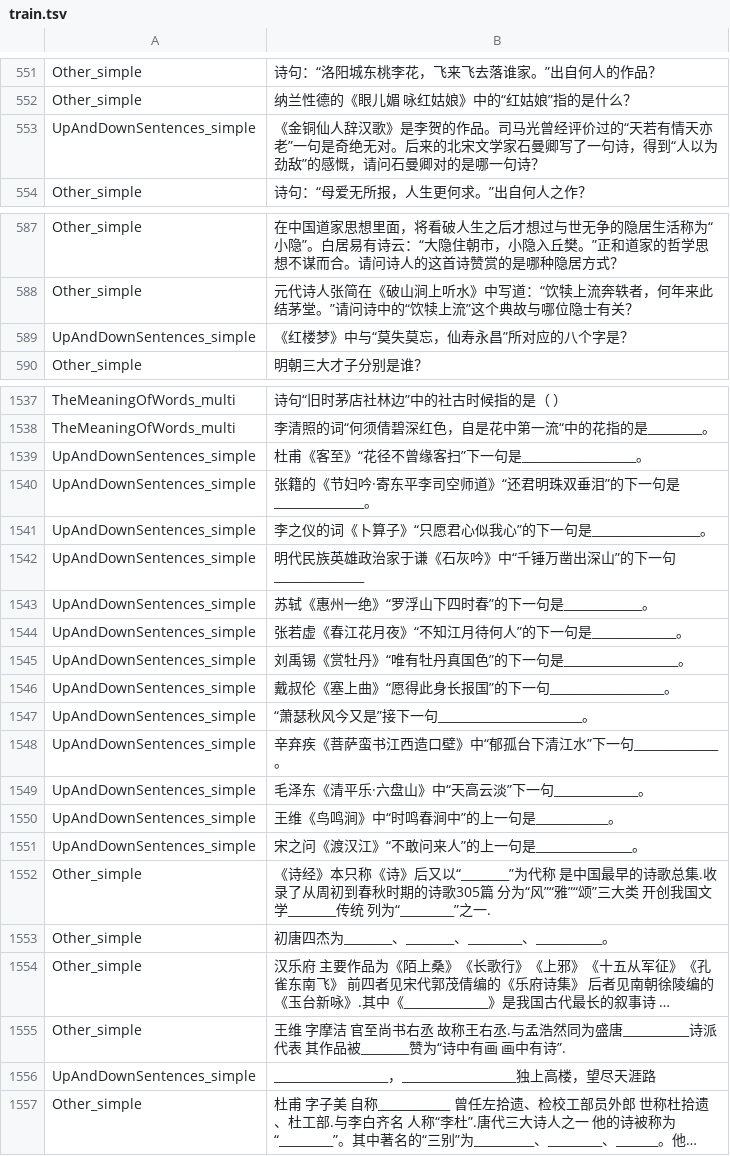
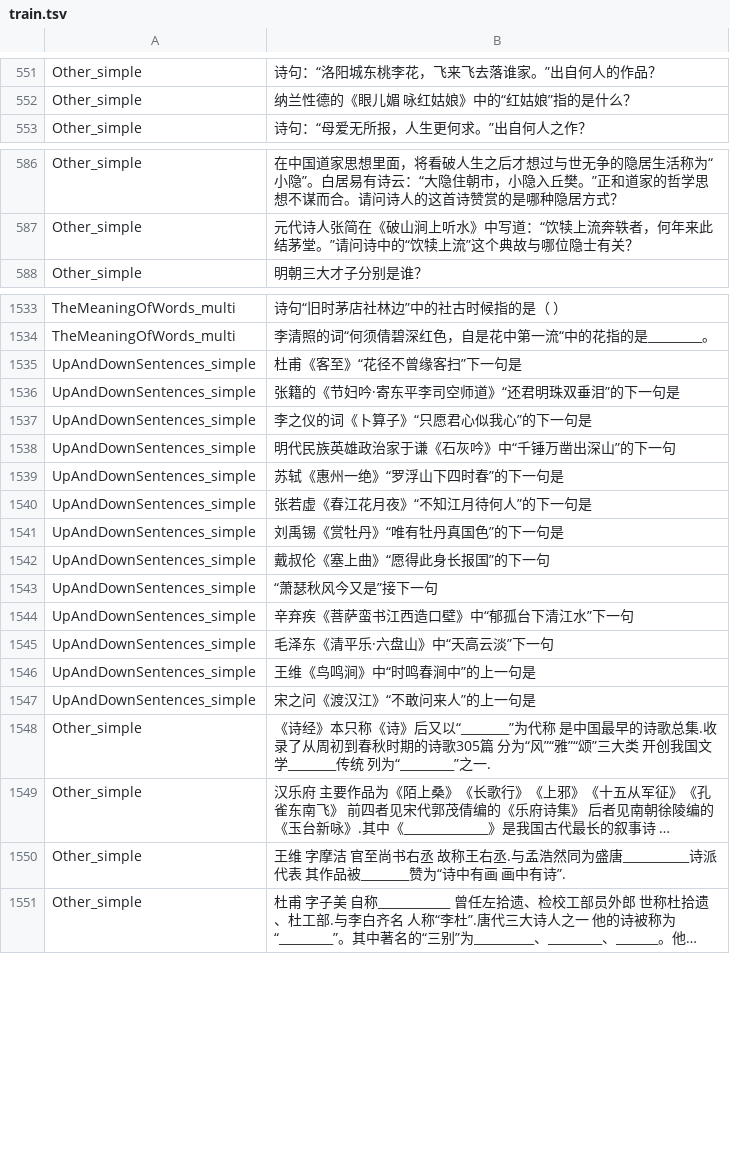
Before and after one commit to zhangqian666/PQA, a TSV file: classification/train/data/train.tsv, drawn as a sheet; only a part is shown, gaps mark what is left out; long unchanged cells end in …; removed rows and columns are numbered as before the commit, all else as after; the diff covers the shown part only; the diff names each change by its address in the sheet, - before the commit and + after, or states it on an @@ line.

```diff
--- a/classification/train/data/train.tsv
+++ b/classification/train/data/train.tsv
-row 553: UpAndDownSentences_simple | 《金铜仙人辞汉歌》是李贺的作品。司马光曾经评价过的“天若有情天亦老”一句是奇绝无对。后来的北宋文学家石曼卿写了一句诗，得到“人以为劲敌”的感慨，请问石曼卿对的是哪一句诗？
-row 589: UpAndDownSentences_simple | 《红楼梦》中与“莫失莫忘，仙寿永昌”所对应的八个字是？
-B1535: 杜甫《客至》“花径不曾缘客扫”下一句是___________________。
+B1535: 杜甫《客至》“花径不曾缘客扫”下一句是
-B1536: 张籍的《节妇吟·寄东平李司空师道》“还君明珠双垂泪”的下一句是_______________。
+B1536: 张籍的《节妇吟·寄东平李司空师道》“还君明珠双垂泪”的下一句是
-B1537: 李之仪的词《卜算子》“只愿君心似我心”的下一句是__________________。
+B1537: 李之仪的词《卜算子》“只愿君心似我心”的下一句是
-B1538: 明代民族英雄政治家于谦《石灰吟》中“千锤万凿出深山”的下一句_______________
+B1538: 明代民族英雄政治家于谦《石灰吟》中“千锤万凿出深山”的下一句
-B1539: 苏轼《惠州一绝》“罗浮山下四时春”的下一句是_____________。
+B1539: 苏轼《惠州一绝》“罗浮山下四时春”的下一句是
-B1540: 张若虚《春江花月夜》“不知江月待何人”的下一句是______________。
+B1540: 张若虚《春江花月夜》“不知江月待何人”的下一句是
-B1541: 刘禹锡《赏牡丹》“唯有牡丹真国色”的下一句是___________________。
+B1541: 刘禹锡《赏牡丹》“唯有牡丹真国色”的下一句是
-B1542: 戴叔伦《塞上曲》“愿得此身长报国”的下一句___________________。
+B1542: 戴叔伦《塞上曲》“愿得此身长报国”的下一句
-B1543: “萧瑟秋风今又是”接下一句________________________。
+B1543: “萧瑟秋风今又是”接下一句
-B1544: 辛弃疾《菩萨蛮书江西造口壁》中“郁孤台下清江水”下一句______________。
+B1544: 辛弃疾《菩萨蛮书江西造口壁》中“郁孤台下清江水”下一句
-B1545: 毛泽东《清平乐·六盘山》中“天高云淡”下一句______________。
+B1545: 毛泽东《清平乐·六盘山》中“天高云淡”下一句
-B1546: 王维《鸟鸣涧》中“时鸣春涧中”的上一句是____________。
+B1546: 王维《鸟鸣涧》中“时鸣春涧中”的上一句是
-B1547: 宋之问《渡汉江》“不敢问来人”的上一句是________________。
+B1547: 宋之问《渡汉江》“不敢问来人”的上一句是
-row 1553: Other_simple | 初唐四杰为________、________、_________、___________。
-row 1556: UpAndDownSentences_simple | ___________________，___________________独上高楼，望尽天涯路
```
Also changed, not shown: 2 removed rows elsewhere in this file, classification/train/data/dev.tsv.
